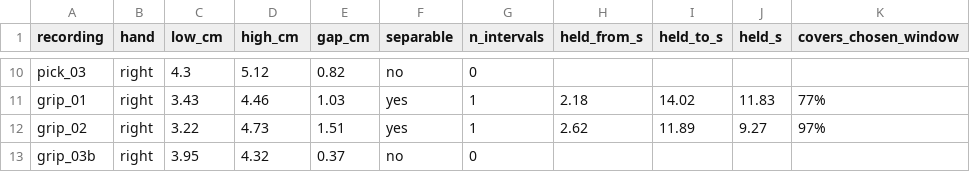
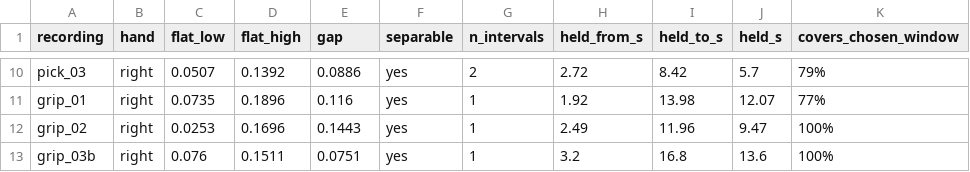
Before and after one commit to Rinzler007/Meta-Aria-Gen-2-Robotics, a CSV file: outputs/grasp_intervals.csv, drawn as a sheet; only a part is shown, gaps mark what is left out; the diff covers the shown part only; the diff names each change by its address in the sheet, - before the commit and + after, or states it on an @@ line.

```diff
--- a/outputs/grasp_intervals.csv
+++ b/outputs/grasp_intervals.csv
-C1: low_cm
+C1: flat_low
-D1: high_cm
+D1: flat_high
-E1: gap_cm
+E1: gap
-C10 (flat_low): 4.3
+C10 (flat_low): 0.0507
-D10 (flat_high): 5.12
+D10 (flat_high): 0.1392
-E10 (gap): 0.82
+E10 (gap): 0.0886
-F10 (separable): no
+F10 (separable): yes
-G10 (n_intervals): 0
+G10 (n_intervals): 2
-H10 (held_from_s): (empty)
+H10 (held_from_s): 2.72
-I10 (held_to_s): (empty)
+I10 (held_to_s): 8.42
-J10 (held_s): (empty)
+J10 (held_s): 5.7
-K10 (covers_chosen_window): (empty)
+K10 (covers_chosen_window): 79%
-C11 (flat_low): 3.43
+C11 (flat_low): 0.0735
-D11 (flat_high): 4.46
+D11 (flat_high): 0.1896
-E11 (gap): 1.03
+E11 (gap): 0.116
-H11 (held_from_s): 2.18
+H11 (held_from_s): 1.92
-I11 (held_to_s): 14.02
+I11 (held_to_s): 13.98
-J11 (held_s): 11.83
+J11 (held_s): 12.07
-C12 (flat_low): 3.22
+C12 (flat_low): 0.0253
-D12 (flat_high): 4.73
+D12 (flat_high): 0.1696
-E12 (gap): 1.51
+E12 (gap): 0.1443
-H12 (held_from_s): 2.62
+H12 (held_from_s): 2.49
-I12 (held_to_s): 11.89
+I12 (held_to_s): 11.96
-J12 (held_s): 9.27
+J12 (held_s): 9.47
-K12 (covers_chosen_window): 97%
+K12 (covers_chosen_window): 100%
-C13 (flat_low): 3.95
+C13 (flat_low): 0.076
-D13 (flat_high): 4.32
+D13 (flat_high): 0.1511
-E13 (gap): 0.37
+E13 (gap): 0.0751
-F13 (separable): no
+F13 (separable): yes
-G13 (n_intervals): 0
+G13 (n_intervals): 1
-H13 (held_from_s): (empty)
+H13 (held_from_s): 3.2
-I13 (held_to_s): (empty)
+I13 (held_to_s): 16.8
-J13 (held_s): (empty)
+J13 (held_s): 13.6
-K13 (covers_chosen_window): (empty)
+K13 (covers_chosen_window): 100%
```
Also changed, not shown: 60 edited cells elsewhere in this file, 3 other files.
